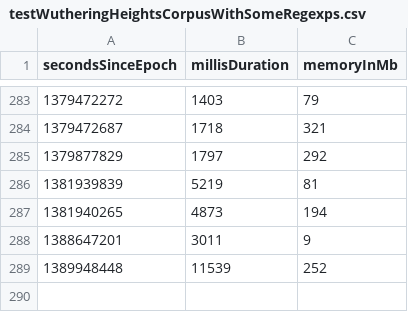
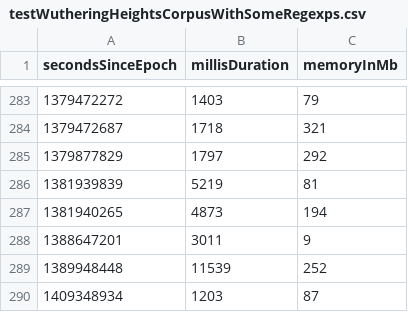
Before and after one commit to la3lma/rmatch, a CSV file: rmatch-tester/measurements/testWutheringHeightsCorpusWithSomeRegexps.csv, drawn as a sheet; only a part is shown, gaps mark what is left out; the diff names each change by its address in the sheet, - before the commit and + after, or states it on an @@ line.

```diff
--- a/rmatch-tester/measurements/testWutheringHeightsCorpusWithSomeRegexps.csv
+++ b/rmatch-tester/measurements/testWutheringHeightsCorpusWithSomeRegexps.csv
+row 290: 1409348934 | 1203 | 87
```
Also changed, not shown: rmatch-tester/measurements/handle-the-wuthering-heights-corpus.csv, rmatch-tester/measurements/testWutheringHeightsCorpusWithVeryFewRegexps.csv.
